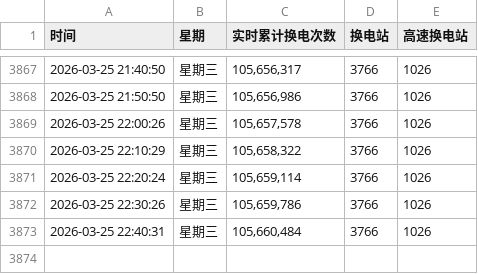
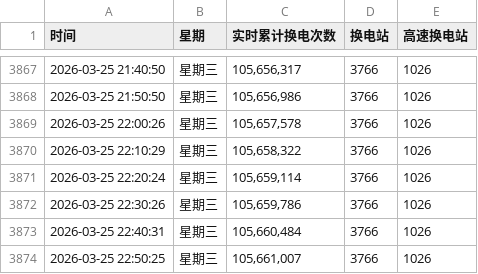
Before and after one commit to hoghorne/nio-data-tracker, a CSV file: nio_swaps.csv, drawn as a sheet; only a part is shown, gaps mark what is left out.

Commit message:
Data Update 2026-03-25 22:50:25

```diff
--- a/nio_swaps.csv
+++ b/nio_swaps.csv
@@ -3873 +3873,2 @@
 2026-03-25 22:40:31,星期三,"105,660,484",3766,1026
+2026-03-25 22:50:25,星期三,"105,661,007",3766,1026
```
